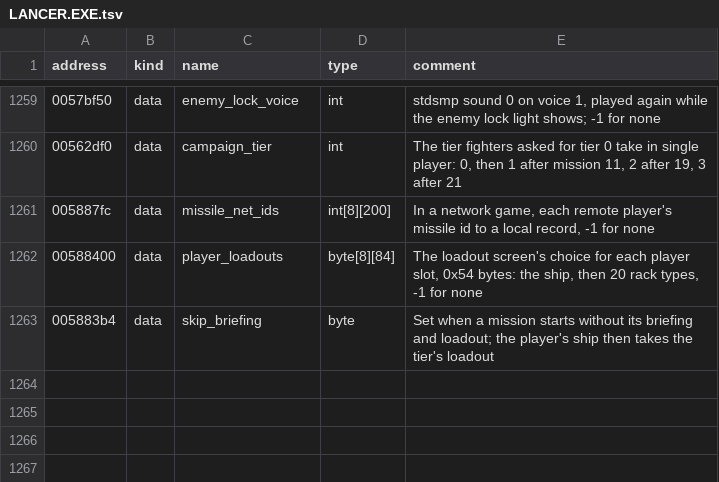
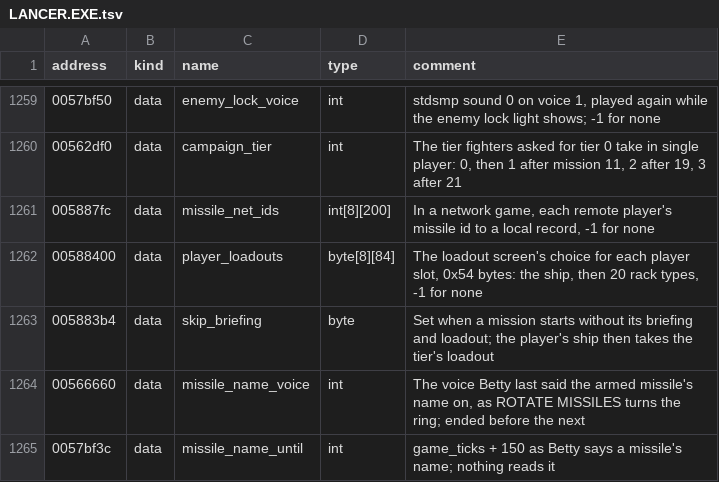
Before and after one commit to vdmkenny/openreliant, a TSV file: ghidra/names/LANCER.EXE.tsv, drawn as a sheet; only a part is shown, gaps mark what is left out; the diff names each change by its address in the sheet, - before the commit and + after, or states it on an @@ line.

Commit message:
feat: the missile window (#216)
Window 2 shows the armed missile's name and count and the ring of the
player's missiles; ROTATE MISSILES turns the ring, with its sounds and
Betty saying the armed missile's name.

```diff
--- a/ghidra/names/LANCER.EXE.tsv
+++ b/ghidra/names/LANCER.EXE.tsv
+row 1264: 00566660 | data | missile_name_voice | int | The voice Betty last said the armed missile's name on, as ROTATE MISSILES turns the ring; ended before the next
+row 1265: 0057bf3c | data | missile_name_until | int | game_ticks + 150 as Betty says a missile's name; nothing reads it
```
Also changed, not shown: 6 other files.
